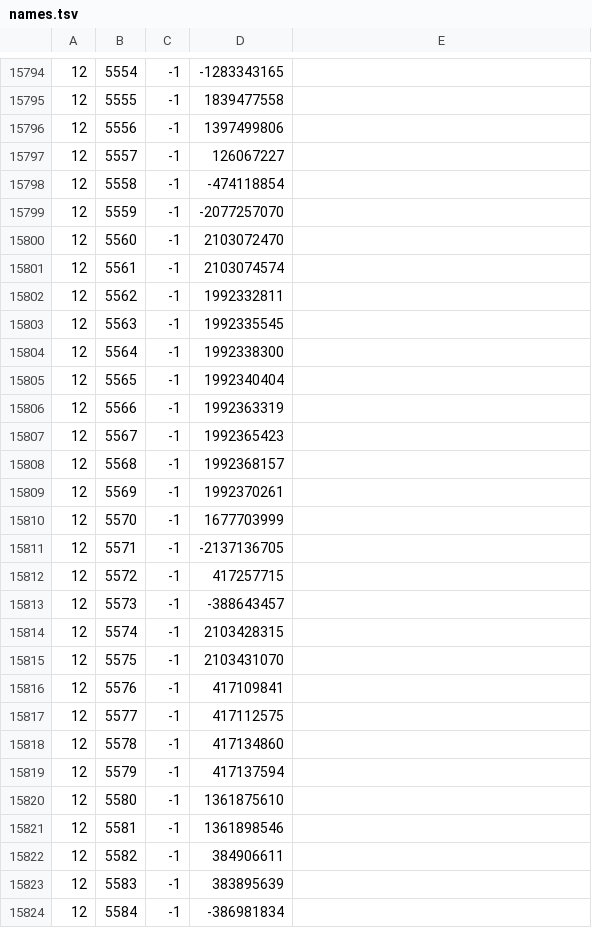
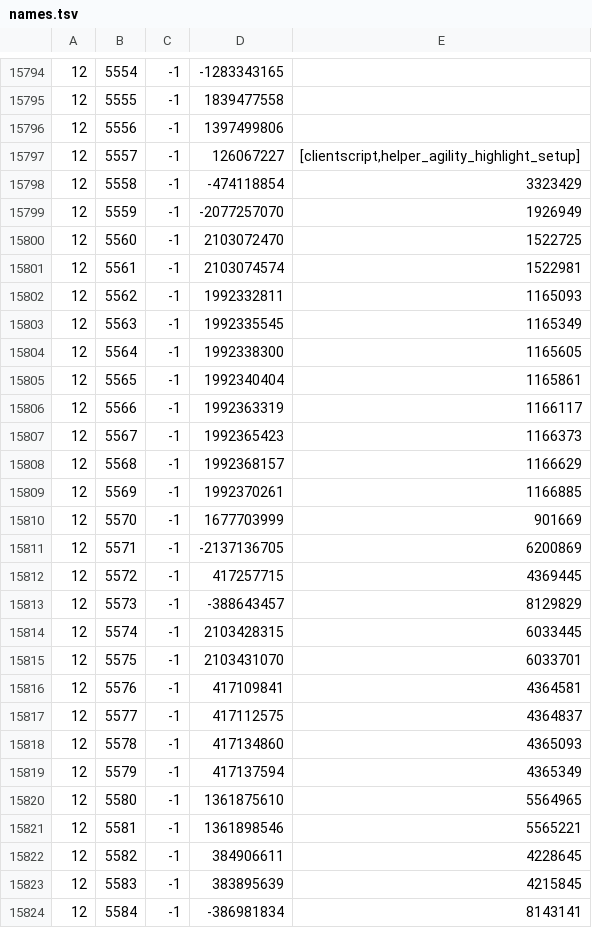
Before and after one commit to Joshua-F/cache-names, a TSV file: names.tsv, drawn as a sheet; only a part is shown, gaps mark what is left out; the diff covers the shown part only.

Commit message:
Update names

```diff
--- a/names.tsv
+++ b/names.tsv
@@ -15796,29 +15796,29 @@
 12	5556	-1	1397499806	
-12	5557	-1	126067227	
-12	5558	-1	-474118854	
-12	5559	-1	-2077257070	
-12	5560	-1	2103072470	
-12	5561	-1	2103074574	
-12	5562	-1	1992332811	
-12	5563	-1	1992335545	
-12	5564	-1	1992338300	
-12	5565	-1	1992340404	
-12	5566	-1	1992363319	
-12	5567	-1	1992365423	
-12	5568	-1	1992368157	
-12	5569	-1	1992370261	
-12	5570	-1	1677703999	
-12	5571	-1	-2137136705	
-12	5572	-1	417257715	
-12	5573	-1	-388643457	
-12	5574	-1	2103428315	
-12	5575	-1	2103431070	
-12	5576	-1	417109841	
-12	5577	-1	417112575	
-12	5578	-1	417134860	
-12	5579	-1	417137594	
-12	5580	-1	1361875610	
-12	5581	-1	1361898546	
-12	5582	-1	384906611	
-12	5583	-1	383895639	
-12	5584	-1	-386981834	
+12	5557	-1	126067227	[clientscript,helper_agility_highlight_setup]
+12	5558	-1	-474118854	3323429
+12	5559	-1	-2077257070	1926949
+12	5560	-1	2103072470	1522725
+12	5561	-1	2103074574	1522981
+12	5562	-1	1992332811	1165093
+12	5563	-1	1992335545	1165349
+12	5564	-1	1992338300	1165605
+12	5565	-1	1992340404	1165861
+12	5566	-1	1992363319	1166117
+12	5567	-1	1992365423	1166373
+12	5568	-1	1992368157	1166629
+12	5569	-1	1992370261	1166885
+12	5570	-1	1677703999	901669
+12	5571	-1	-2137136705	6200869
+12	5572	-1	417257715	4369445
+12	5573	-1	-388643457	8129829
+12	5574	-1	2103428315	6033445
+12	5575	-1	2103431070	6033701
+12	5576	-1	417109841	4364581
+12	5577	-1	417112575	4364837
+12	5578	-1	417134860	4365093
+12	5579	-1	417137594	4365349
+12	5580	-1	1361875610	5564965
+12	5581	-1	1361898546	5565221
+12	5582	-1	384906611	4228645
+12	5583	-1	383895639	4215845
+12	5584	-1	-386981834	8143141
```
Also changed, not shown: 155 edited cells elsewhere in this file, individual-names.tsv.
